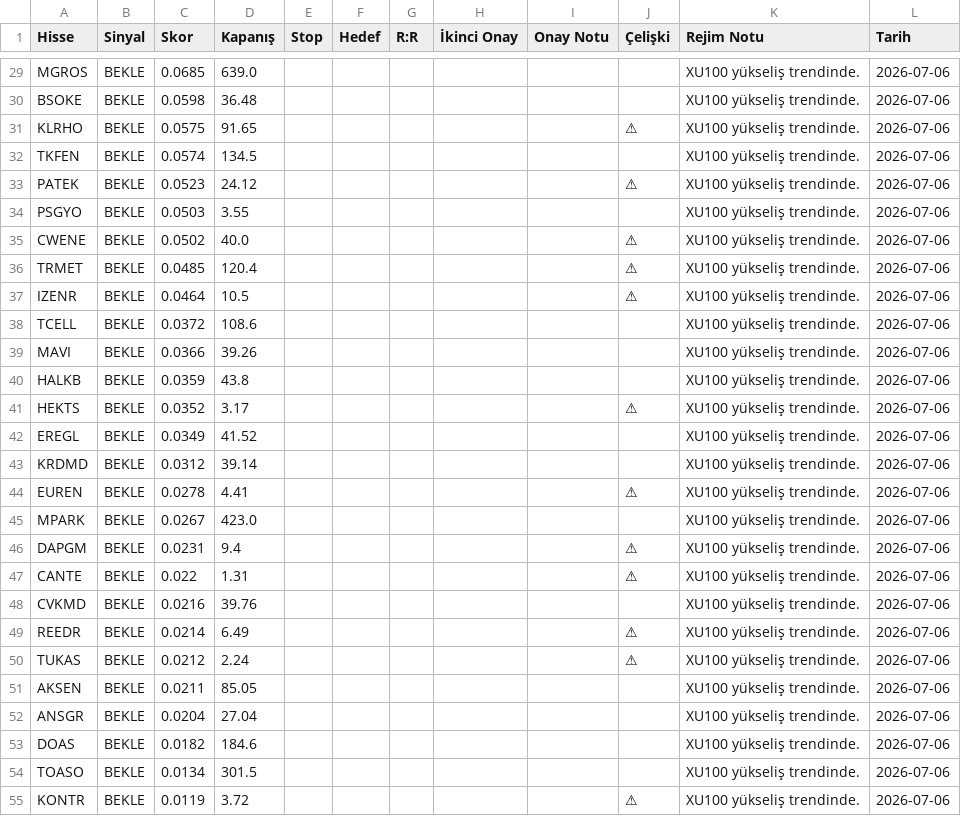
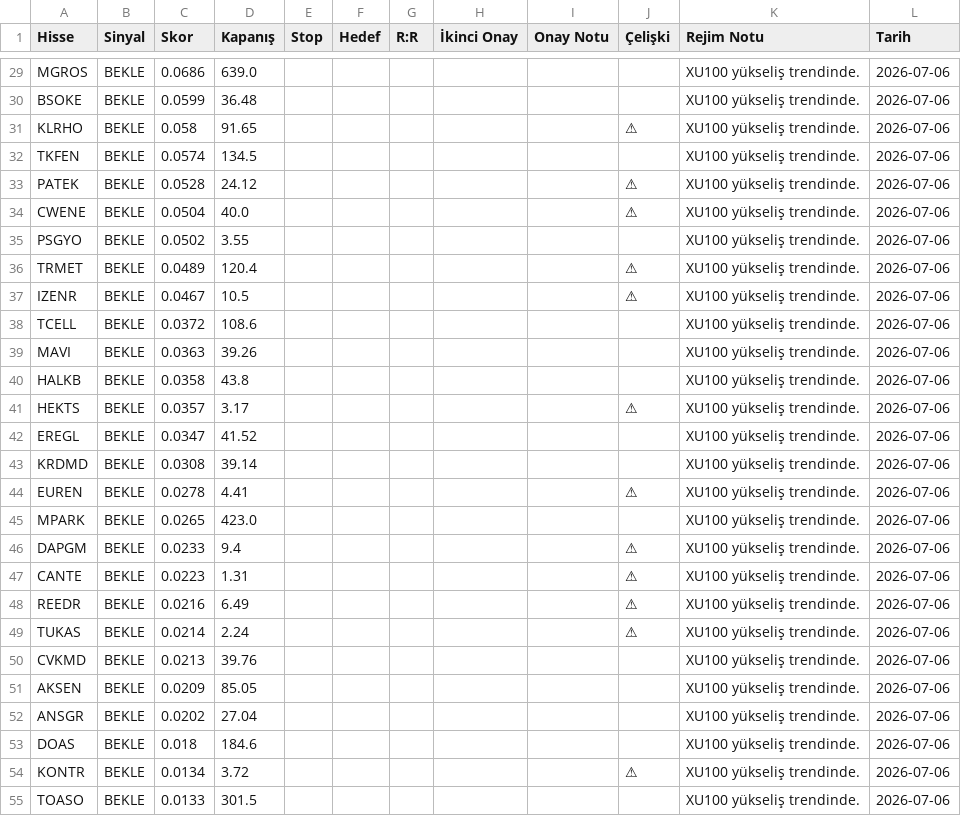
Before and after one commit to thimotheyone-dev/bist-night-analyst-claude-, a CSV file: data/processed/latest_signals.csv, drawn as a sheet; only a part is shown, gaps mark what is left out; removed rows and columns are numbered as before the commit, all else as after; the diff covers the shown part only; the diff names each change by its address in the sheet, - before the commit and + after, or states it on an @@ line.

```diff
--- a/data/processed/latest_signals.csv
+++ b/data/processed/latest_signals.csv
-C29 (Skor): 0.0685
+C29 (Skor): 0.0686
-C30 (Skor): 0.0598
+C30 (Skor): 0.0599
-C31 (Skor): 0.0575
+C31 (Skor): 0.058
-C33 (Skor): 0.0523
+C33 (Skor): 0.0528
-row 34: PSGYO | BEKLE | 0.0503 | 3.55 |  |  |  |  |  |  | XU100 yükseliş trendinde. | 2026-07-06
-C34 (Skor): 0.0502
+C34 (Skor): 0.0504
+row 35: PSGYO | BEKLE | 0.0502 | 3.55 |  |  |  |  |  |  | XU100 yükseliş trendinde. | 2026-07-06
-C36 (Skor): 0.0485
+C36 (Skor): 0.0489
-C37 (Skor): 0.0464
+C37 (Skor): 0.0467
-C39 (Skor): 0.0366
+C39 (Skor): 0.0363
-C40 (Skor): 0.0359
+C40 (Skor): 0.0358
-C41 (Skor): 0.0352
+C41 (Skor): 0.0357
-C42 (Skor): 0.0349
+C42 (Skor): 0.0347
-C43 (Skor): 0.0312
+C43 (Skor): 0.0308
-C45 (Skor): 0.0267
+C45 (Skor): 0.0265
-C46 (Skor): 0.0231
+C46 (Skor): 0.0233
-C47 (Skor): 0.022
+C47 (Skor): 0.0223
-row 48: CVKMD | BEKLE | 0.0216 | 39.76 |  |  |  |  |  |  | XU100 yükseliş trendinde. | 2026-07-06
-C48 (Skor): 0.0214
+C48 (Skor): 0.0216
-C49 (Skor): 0.0212
+C49 (Skor): 0.0214
+row 50: CVKMD | BEKLE | 0.0213 | 39.76 |  |  |  |  |  |  | XU100 yükseliş trendinde. | 2026-07-06
-C51 (Skor): 0.0211
+C51 (Skor): 0.0209
-C52 (Skor): 0.0204
+C52 (Skor): 0.0202
-C53 (Skor): 0.0182
+C53 (Skor): 0.018
-row 54: TOASO | BEKLE | 0.0134 | 301.5 |  |  |  |  |  |  | XU100 yükseliş trendinde. | 2026-07-06
-C54 (Skor): 0.0119
+C54 (Skor): 0.0134
+row 55: TOASO | BEKLE | 0.0133 | 301.5 |  |  |  |  |  |  | XU100 yükseliş trendinde. | 2026-07-06
```
Also changed, not shown: 3 added rows, 3 removed rows and 71 edited cells elsewhere in this file, data/processed/predictions_log.csv, data/processed/weight_history.csv, 2 other files.
